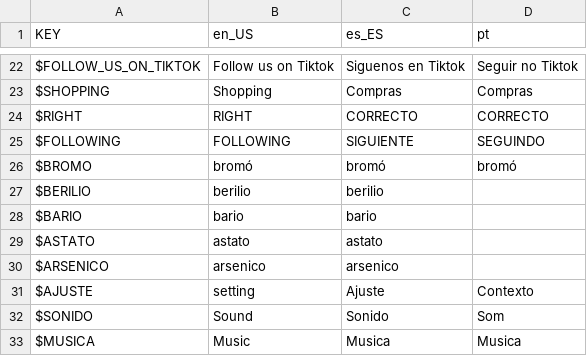
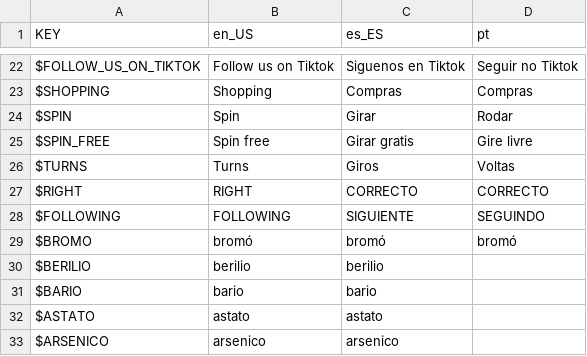
Before and after one commit to alexronald/banderaMania, a CSV file: recursos/lenguaje/traductor.csv, drawn as a sheet; only a part is shown, gaps mark what is left out; the shorter side is filled out with more unchanged rows.

```diff
--- a/recursos/lenguaje/traductor.csv
+++ b/recursos/lenguaje/traductor.csv
@@ -23,2 +23,5 @@ $FOLLOW_US_ON_TIKTOK,"Follow us on Tiktok","Siguenos en Tiktok","Seguir no Tikto
 $SHOPPING,"Shopping","Compras","Compras"
+$SPIN,"Spin","Girar","Rodar"
+$SPIN_FREE,"Spin free","Girar gratis","Gire livre"
+$TURNS,"Turns","Giros","Voltas"
 $RIGHT,"RIGHT","CORRECTO","CORRECTO"
```
Also changed, not shown: 34 other files.
